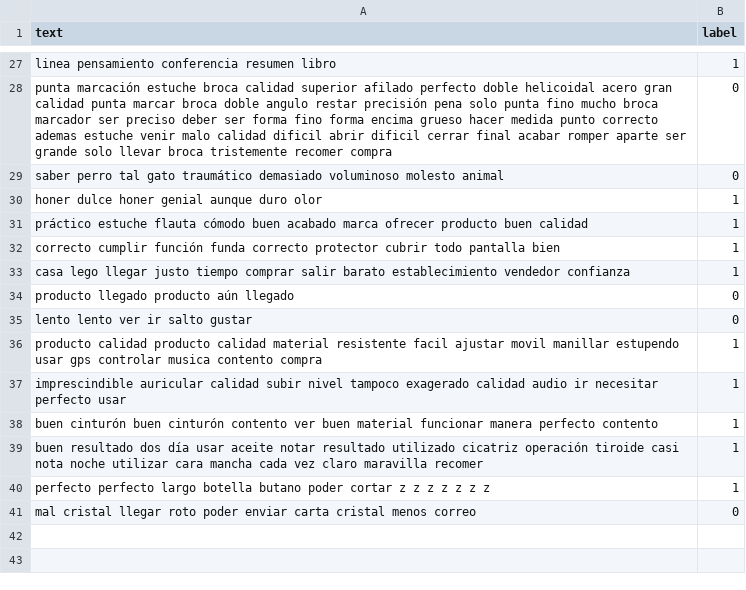
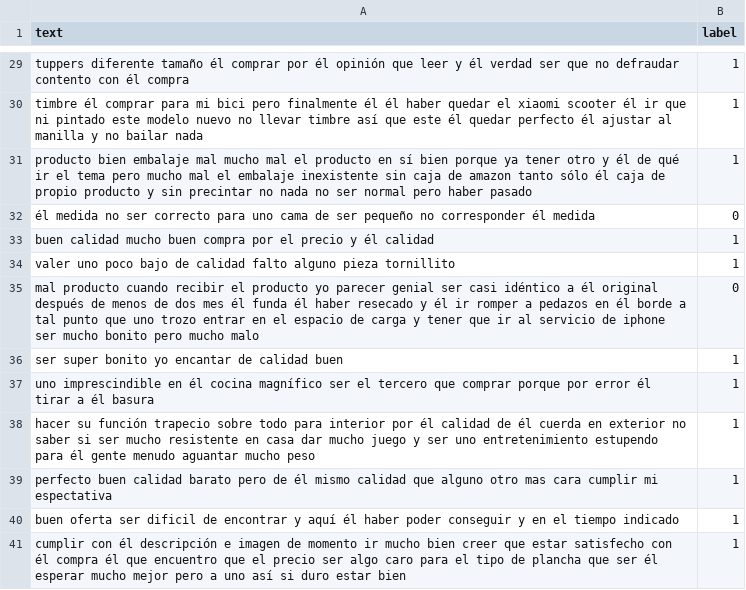
Before and after one commit to mrugeles/nlp_models_research, a CSV file: datasets/processed/aws/test_0.01.csv, drawn as a sheet; only a part is shown, gaps mark what is left out; removed rows and columns are numbered as before the commit, all else as after; the diff covers the shown part only; the diff names each change by its address in the sheet, - before the commit and + after, or states it on an @@ line.

```diff
--- a/datasets/processed/aws/test_0.01.csv
+++ b/datasets/processed/aws/test_0.01.csv
-A29 (text): linea pensamiento conferencia resumen libro
+A29 (text): tuppers diferente tamaño él comprar por él opinión que leer y él verdad ser que no defraudar contento con él compra
-row 28: punta marcación estuche broca calidad superior afilado perfecto doble helicoidal acero gran calidad punta marcar broca doble angulo restar precisión pena solo punta fino mucho broca marcador ser preciso deber ser forma fino forma encima grueso hacer medida punto correcto ademas estuche venir malo calidad dificil abrir dificil cerrar final acabar romper aparte ser grande solo llevar broca tristemente recomer compra | 0
-row 29: saber perro tal gato traumático demasiado voluminoso molesto animal | 0
-A30 (text): honer dulce honer genial aunque duro olor
+A30 (text): timbre él comprar para mi bici pero finalmente él él haber quedar el xiaomi scooter él ir que ni pintado este modelo nuevo no llevar timbre así que este él quedar perfecto él ajustar al manilla y no bailar nada
-A31 (text): práctico estuche flauta cómodo buen acabado marca ofrecer producto buen calidad
+A31 (text): producto bien embalaje mal mucho mal el producto en sí bien porque ya tener otro y él de qué ir el tema pero mucho mal el embalaje inexistente sin caja de amazon tanto sólo él caja de propio producto y sin precintar no nada no ser normal pero haber pasado
+row 32: él medida no ser correcto para uno cama de ser pequeño no corresponder él medida | 0
-A33 (text): correcto cumplir función funda correcto protector cubrir todo pantalla bien
+A33 (text): buen calidad mucho buen compra por el precio y él calidad
-A34 (text): casa lego llegar justo tiempo comprar salir barato establecimiento vendedor confianza
+A34 (text): valer uno poco bajo de calidad falto alguno pieza tornillito
-A35 (text): producto llegado producto aún llegado
+A35 (text): mal producto cuando recibir el producto yo parecer genial ser casi idéntico a él original después de menos de dos mes él funda él haber resecado y él ir romper a pedazos en él borde a tal punto que uno trozo entrar en el espacio de carga y tener que ir al servicio de iphone ser mucho bonito pero mucho malo
-row 35: lento lento ver ir salto gustar | 0
-A36 (text): producto calidad producto calidad material resistente facil ajustar movil manillar estupendo usar gps controlar musica contento compra
+A36 (text): ser super bonito yo encantar de calidad buen
-A37 (text): imprescindible auricular calidad subir nivel tampoco exagerado calidad audio ir necesitar perfecto usar
+A37 (text): uno imprescindible en él cocina magnífico ser el tercero que comprar porque por error él tirar a él basura
-A38 (text): buen cinturón buen cinturón contento ver buen material funcionar manera perfecto contento
+A38 (text): hacer su función trapecio sobre todo para interior por él calidad de él cuerda en exterior no saber si ser mucho resistente en casa dar mucho juego y ser uno entretenimiento estupendo para él gente menudo aguantar mucho peso
-A39 (text): buen resultado dos día usar aceite notar resultado utilizado cicatriz operación tiroide casi nota noche utilizar cara mancha cada vez claro maravilla recomer
+A39 (text): perfecto buen calidad barato pero de él mismo calidad que alguno otro mas cara cumplir mi espectativa
-A40 (text): perfecto perfecto largo botella butano poder cortar z z z z z z z
+A40 (text): buen oferta ser dificil de encontrar y aquí él haber poder conseguir y en el tiempo indicado
-row 41: mal cristal llegar roto poder enviar carta cristal menos correo | 0
+row 41: cumplir con él descripción e imagen de momento ir mucho bien creer que estar satisfecho con él compra él que encuentro que el precio ser algo caro para el tipo de plancha que ser él esperar mucho mejor pero a uno así si duro estar bien | 1
```
Also changed, not shown: 7 added rows, 5 removed rows and 20 edited cells elsewhere in this file, datasets/processed/aws/val_0.01.csv, 7 other files.
